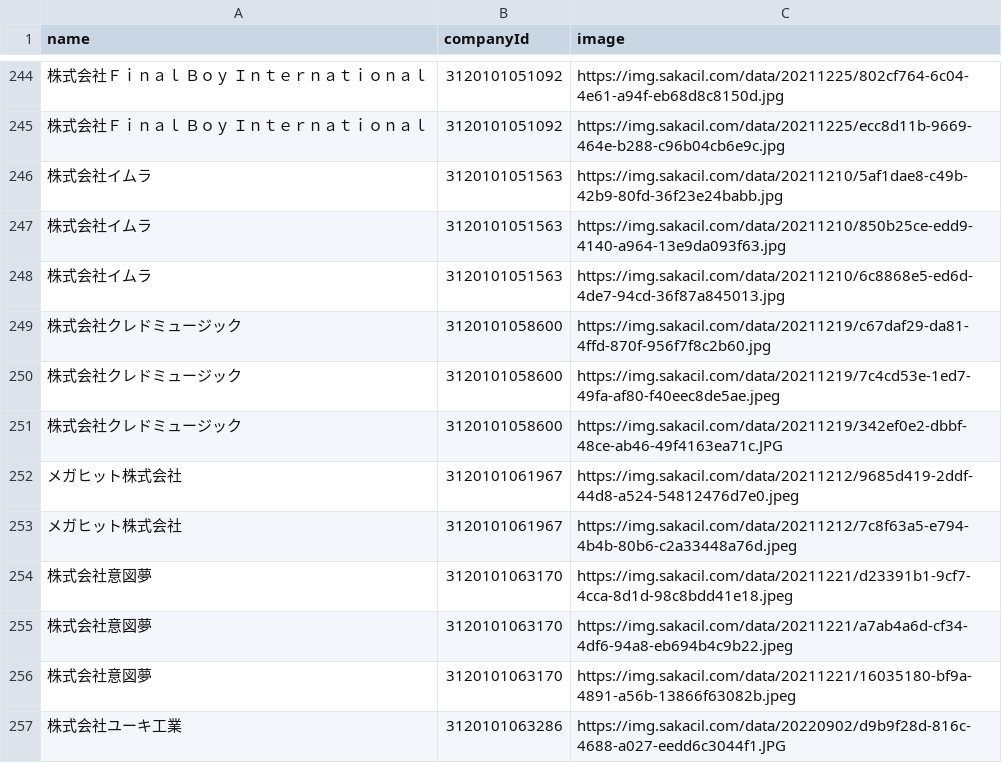
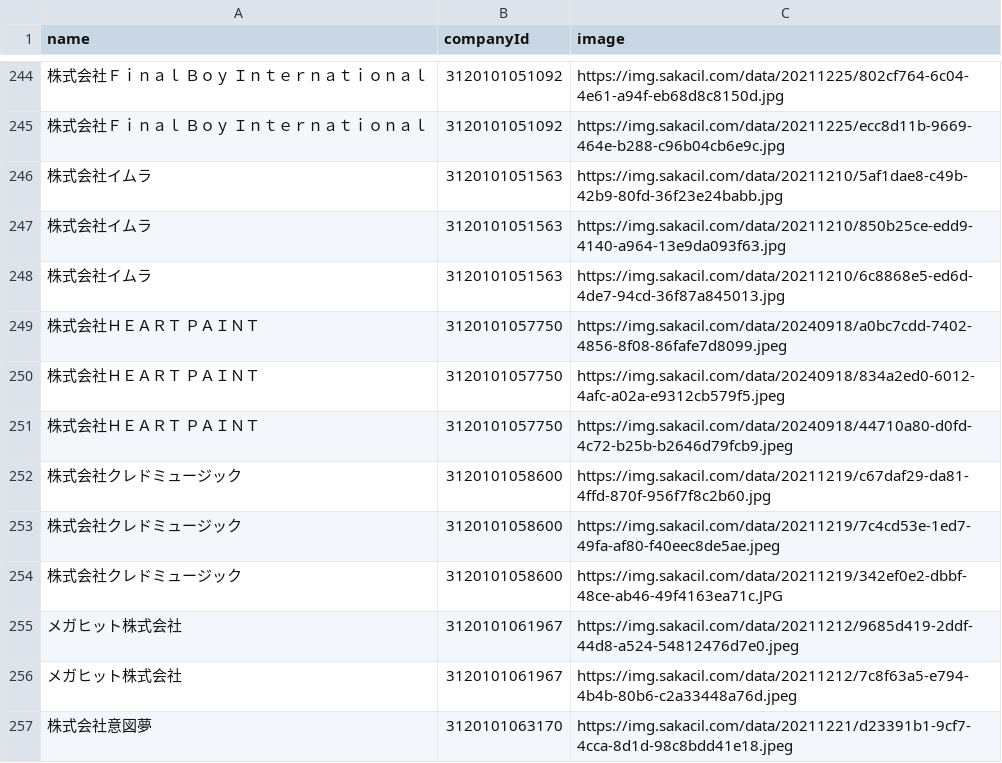
Before and after one commit to codeforosaka/sakai-biz-opendata, a CSV file: data/company_images.csv, drawn as a sheet; only a part is shown, gaps mark what is left out; the shorter side is filled out with more unchanged rows; the diff names each change by its address in the sheet, - before the commit and + after, or states it on an @@ line.

Commit message:
update data

```diff
--- a/data/company_images.csv
+++ b/data/company_images.csv
+row 249: 株式会社ＨＥＡＲＴ ＰＡＩＮＴ | 3120101057750 | https://img.sakacil.com/data/20240918/a0bc7cdd-7402-4856-8f08-86fafe7d8099.jpeg
+row 250: 株式会社ＨＥＡＲＴ ＰＡＩＮＴ | 3120101057750 | https://img.sakacil.com/data/20240918/834a2ed0-6012-4afc-a02a-e9312cb579f5.jpeg
+row 251: 株式会社ＨＥＡＲＴ ＰＡＩＮＴ | 3120101057750 | https://img.sakacil.com/data/20240918/44710a80-d0fd-4c72-b25b-b2646d79fcb9.jpeg
```
Also changed, not shown: 5 other files.
